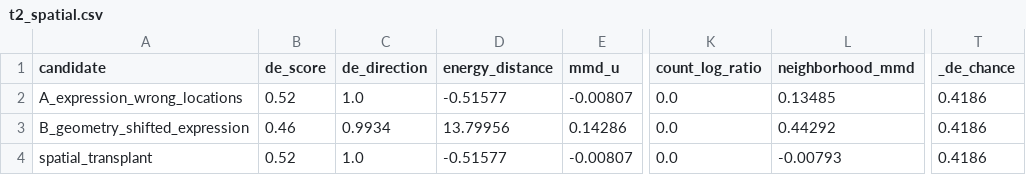
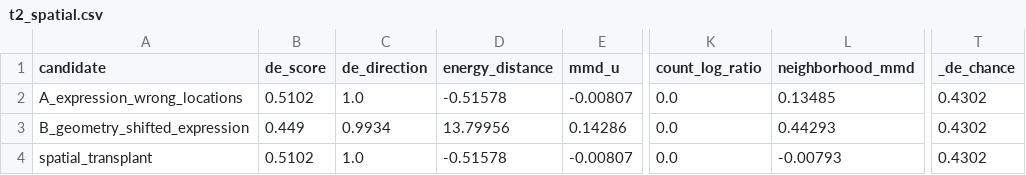
Before and after one commit to i-habib/virtual-embryo-community, a CSV file: results/t2_spatial.csv, drawn as a sheet; only a part is shown, gaps mark what is left out; the diff names each change by its address in the sheet, - before the commit and + after, or states it on an @@ line.

```diff
--- a/results/t2_spatial.csv
+++ b/results/t2_spatial.csv
-B2 (de_score): 0.52
+B2 (de_score): 0.5102
-D2 (energy_distance): -0.51577
+D2 (energy_distance): -0.51578
-T2:T4 (_de_chance): 0.4186
+T2:T4 (_de_chance): 0.4302
-B3 (de_score): 0.46
+B3 (de_score): 0.449
-L3 (neighborhood_mmd): 0.44292
+L3 (neighborhood_mmd): 0.44293
-B4 (de_score): 0.52
+B4 (de_score): 0.5102
-D4 (energy_distance): -0.51577
+D4 (energy_distance): -0.51578
```
Also changed, not shown: results/t1_mean_structure.csv, results/t1_mixture_sweep.csv, 4 other files.
